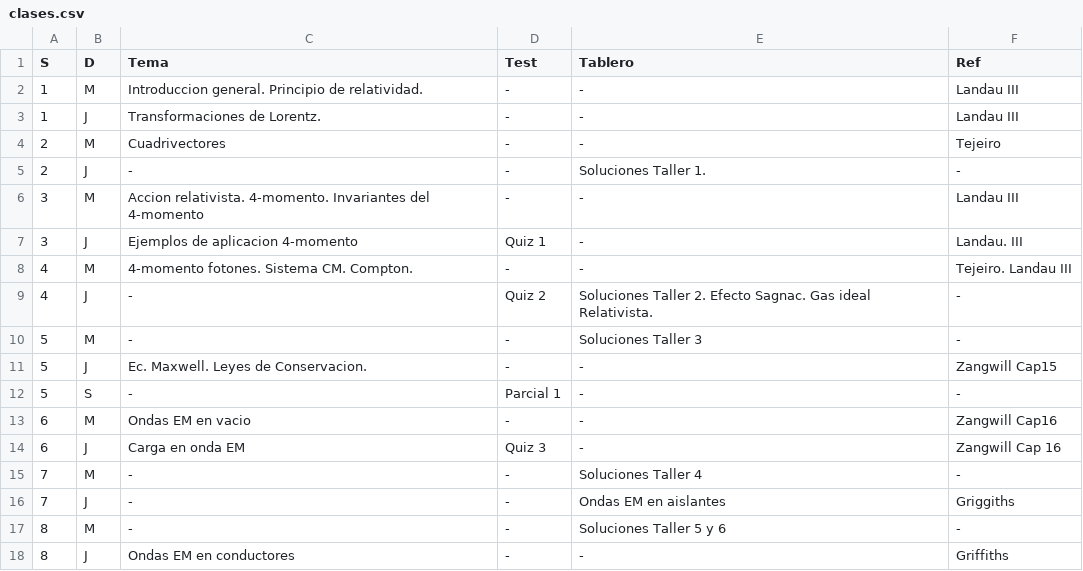
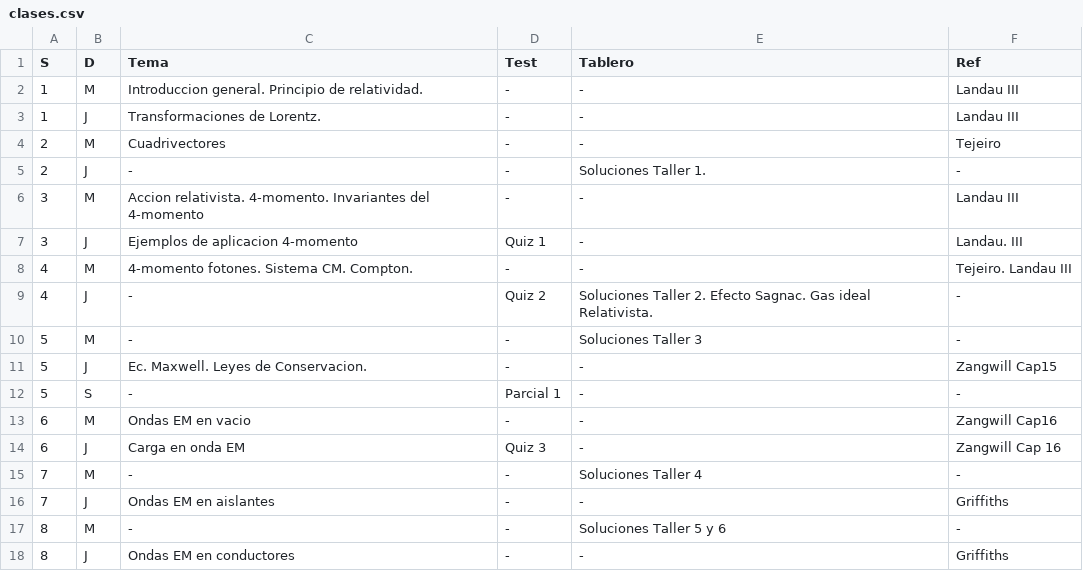
Before and after one commit to forero/Electro2, a CSV file: 201510/syllabus/clases.csv, drawn as a sheet.

Commit message:
fix format

```diff
--- a/201510/syllabus/clases.csv
+++ b/201510/syllabus/clases.csv
@@ -15,3 +15,3 @@ S, D, Tema, Test, Tablero, Ref
 7, M, -, -, Soluciones Taller 4, -
-7, J, -, -, Ondas EM en aislantes, Griggiths
+7, J, Ondas EM en aislantes, -, -, Griffiths
 8, M, -, -, Soluciones Taller 5 y 6, -
```
